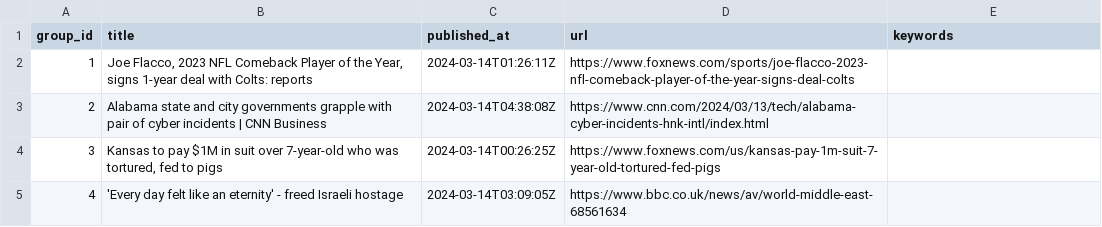
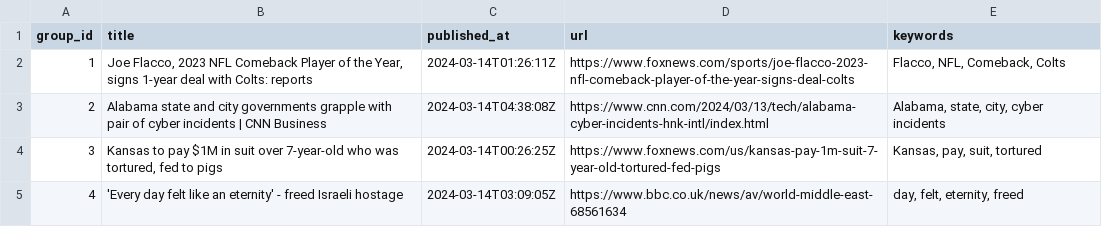
Before and after one commit to ritikaasri/newsgame, a CSV file: web/data/main.csv, drawn as a sheet.

Commit message:
Update keywords main.csv

```diff
--- a/web/data/main.csv
+++ b/web/data/main.csv
@@ -1,5 +1,5 @@
 group_id,title,published_at,url,keywords
-1,"Joe Flacco, 2023 NFL Comeback Player of the Year, signs 1-year deal with Colts: reports",2024-03-14T01:26:11Z,https://www.foxnews.com/sports/joe-flacco-2023-nfl-comeback-player-of-the-year-signs-deal-colts,
-2,Alabama state and city governments grapple with pair of cyber incidents | CNN Business,2024-03-14T04:38:08Z,https://www.cnn.com/2024/03/13/tech/alabama-cyber-incidents-hnk-intl/index.html,
-3,"Kansas to pay $1M in suit over 7-year-old who was tortured, fed to pigs",2024-03-14T00:26:25Z,https://www.foxnews.com/us/kansas-pay-1m-suit-7-year-old-tortured-fed-pigs,
-4,'Every day felt like an eternity' - freed Israeli hostage,2024-03-14T03:09:05Z,https://www.bbc.co.uk/news/av/world-middle-east-68561634,
+1,"Joe Flacco, 2023 NFL Comeback Player of the Year, signs 1-year deal with Colts: reports",2024-03-14T01:26:11Z,https://www.foxnews.com/sports/joe-flacco-2023-nfl-comeback-player-of-the-year-signs-deal-colts,"Flacco, NFL, Comeback, Colts"
+2,Alabama state and city governments grapple with pair of cyber incidents | CNN Business,2024-03-14T04:38:08Z,https://www.cnn.com/2024/03/13/tech/alabama-cyber-incidents-hnk-intl/index.html,"Alabama, state, city, cyber incidents"
+3,"Kansas to pay $1M in suit over 7-year-old who was tortured, fed to pigs",2024-03-14T00:26:25Z,https://www.foxnews.com/us/kansas-pay-1m-suit-7-year-old-tortured-fed-pigs,"Kansas, pay, suit, tortured"
+4,'Every day felt like an eternity' - freed Israeli hostage,2024-03-14T03:09:05Z,https://www.bbc.co.uk/news/av/world-middle-east-68561634,"day, felt, eternity, freed"
```
